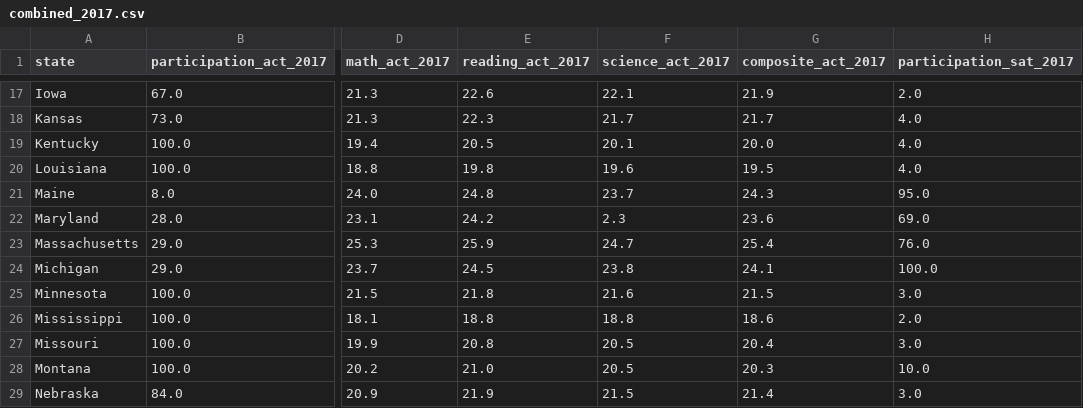
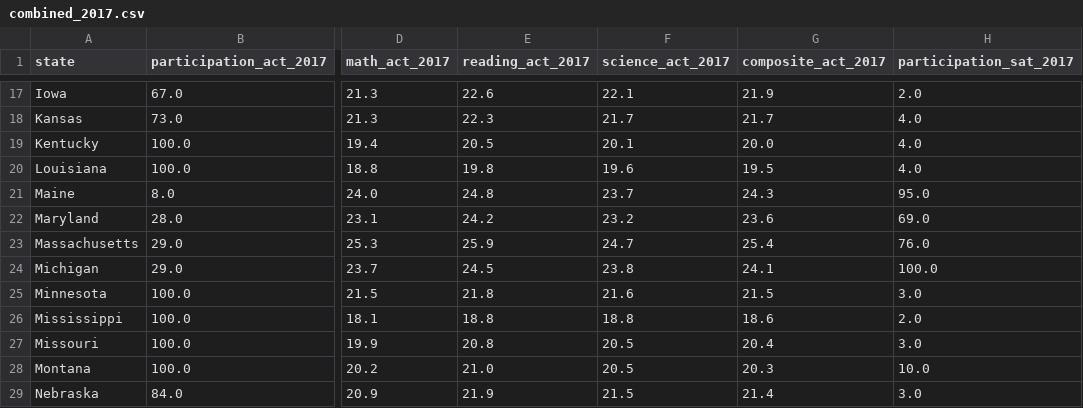
Before and after one commit to dawn-tgf/projects, a CSV file: project_1/data/combined_2017.csv (was project_1/code/combined_2017.csv), drawn as a sheet; only a part is shown, gaps mark what is left out; the diff names each change by its address in the sheet, - before the commit and + after, or states it on an @@ line.

Commit message:
project 1 update

```diff
--- a/project_1/code/combined_2017.csv
+++ b/project_1/data/combined_2017.csv
-F22 (science_act_2017): 2.3
+F22 (science_act_2017): 23.2
```
Also changed, not shown: project_1/data/final.csv, 24 other files.
